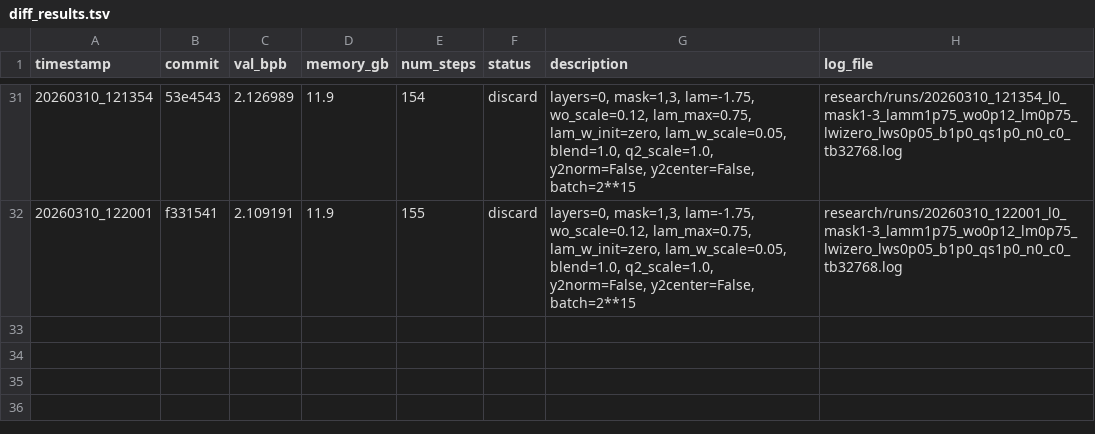
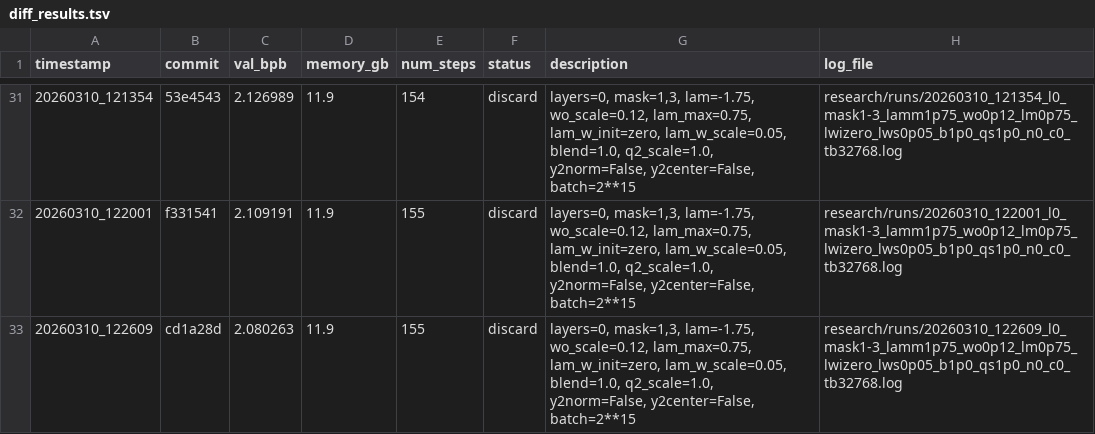
Before and after one commit to yanghu819/diff-attn-wo, a TSV file: research/diff_results.tsv, drawn as a sheet; only a part is shown, gaps mark what is left out.

Commit message:
runner: stamp result 20260310_122609
local-commit: 0d07769

```diff
--- a/research/diff_results.tsv
+++ b/research/diff_results.tsv
@@ -32 +32,2 @@ timestamp	commit	val_bpb	memory_gb	num_steps	status	description	log_file
 20260310_122001	f331541	2.109191	11.9	155	discard	layers=0, mask=1,3, lam=-1.75, wo_scale=0.12, lam_max=0.75, lam_w_init=zero, lam_w_scale=0.05, blend=1.0, q2_scale=1.0, y2norm=False, y2center=False, batch=2**15	research/runs/20260310_122001_l0_mask1-3_lamm1p75_wo0p12_lm0p75_lwizero_lws0p05_b1p0_qs1p0_n0_c0_tb32768.log
+20260310_122609	cd1a28d	2.080263	11.9	155	discard	layers=0, mask=1,3, lam=-1.75, wo_scale=0.12, lam_max=0.75, lam_w_init=zero, lam_w_scale=0.05, blend=1.0, q2_scale=1.0, y2norm=False, y2center=False, batch=2**15	research/runs/20260310_122609_l0_mask1-3_lamm1p75_wo0p12_lm0p75_lwizero_lws0p05_b1p0_qs1p0_n0_c0_tb32768.log
```
Also changed, not shown: 1 other file.
